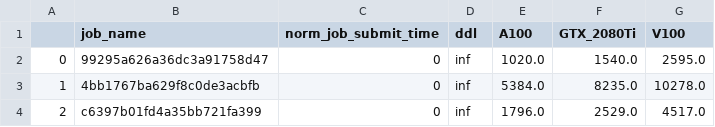
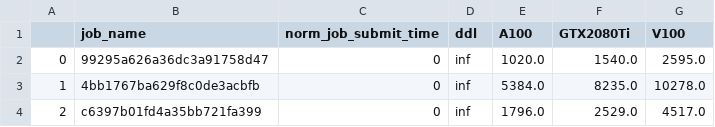
Before and after one commit to iscas-system/Hydra, a CSV file: cases/case_5000_all_20_ddl.csv, drawn as a sheet; only a part is shown.

```diff
--- a/cases/case_5000_all_20_ddl.csv
+++ b/cases/case_5000_all_20_ddl.csv
@@ -1,2 +1,2 @@
-,job_name,norm_job_submit_time,ddl,A100,GTX_2080Ti,V100
+,job_name,norm_job_submit_time,ddl,A100,GTX2080Ti,V100
 0,99295a626a36dc3a91758d47,0,inf,1020.0,1540.0,2595.0
```
Also changed, not shown: 10 other files.
